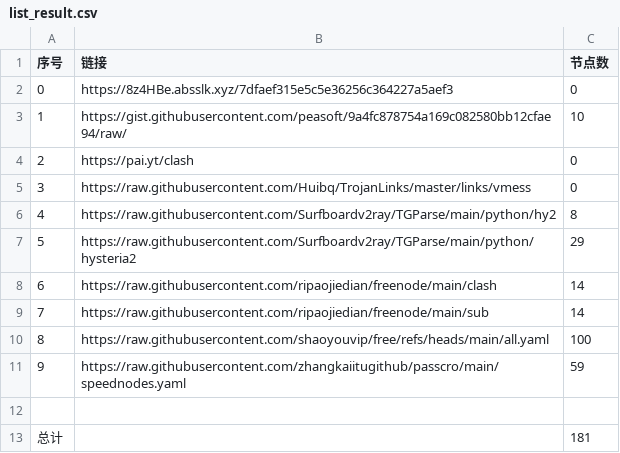
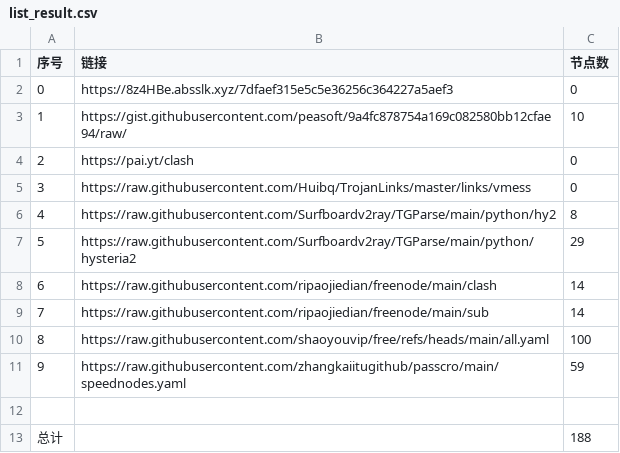
Before and after one commit to SummerLoveRain/NoMoreWalls, a CSV file: list_result.csv, drawn as a sheet.

```diff
--- a/list_result.csv
+++ b/list_result.csv
@@ -12,2 +12,2 @@
 
-总计,,181
+总计,,188
```
Also changed, not shown: 21 other files.
